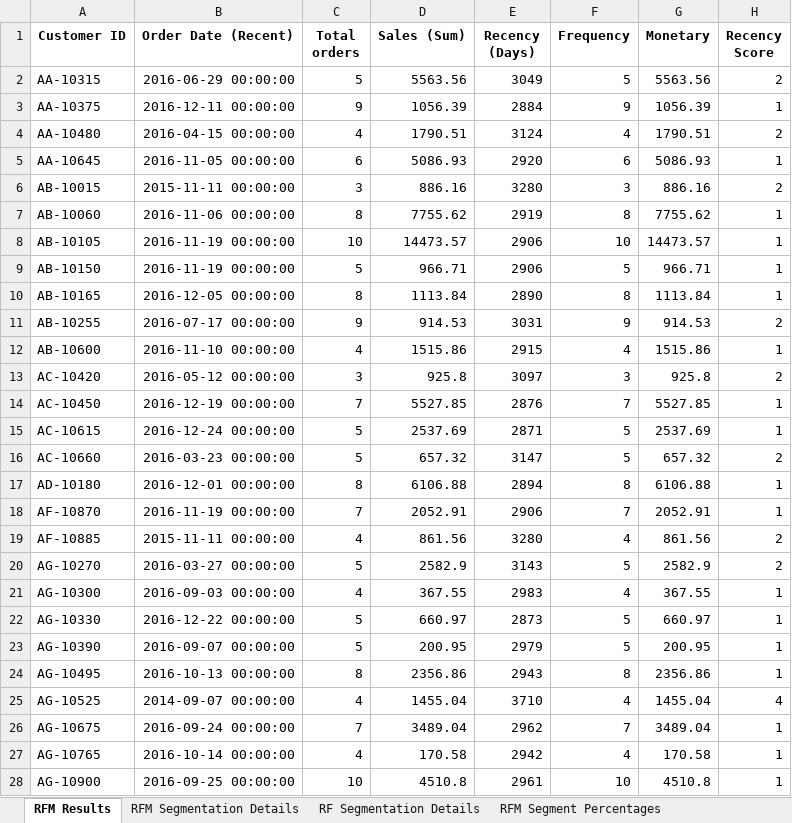
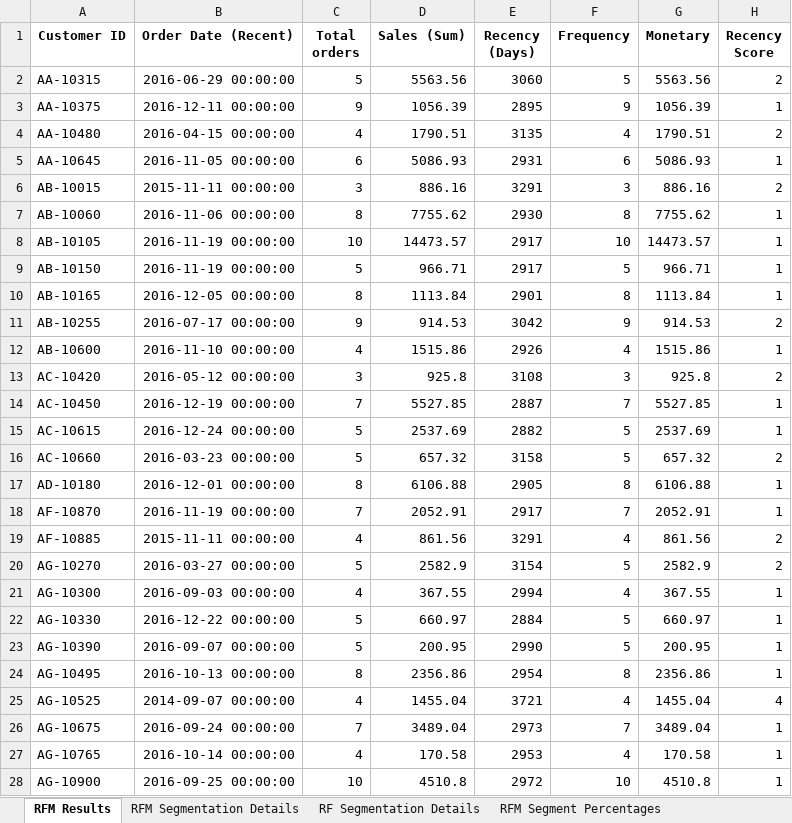
Before and after one commit to Geetika1214/CSM-, an Excel workbook: backend/tempfile/processed_g.xlsx, sheet RFM Results, drawn as a sheet; only a part is shown; values as stored, in another font and other column widths than the file's, no borders; the diff covers the shown part only; the diff names each change by its address in the sheet, - before the commit and + after, or states it on an @@ line.

```diff
--- a/backend/tempfile/processed_g.xlsx (sheet RFM Results)
+++ b/backend/tempfile/processed_g.xlsx (sheet RFM Results)
-E2 (Recency (Days)): 3049
+E2 (Recency (Days)): 3060
-E3 (Recency (Days)): 2884
+E3 (Recency (Days)): 2895
-E4 (Recency (Days)): 3124
+E4 (Recency (Days)): 3135
-E5 (Recency (Days)): 2920
+E5 (Recency (Days)): 2931
-E6 (Recency (Days)): 3280
+E6 (Recency (Days)): 3291
-E7 (Recency (Days)): 2919
+E7 (Recency (Days)): 2930
-E8:E9 (Recency (Days)): 2906
+E8:E9 (Recency (Days)): 2917
-E10 (Recency (Days)): 2890
+E10 (Recency (Days)): 2901
-E11 (Recency (Days)): 3031
+E11 (Recency (Days)): 3042
-E12 (Recency (Days)): 2915
+E12 (Recency (Days)): 2926
-E13 (Recency (Days)): 3097
+E13 (Recency (Days)): 3108
-E14 (Recency (Days)): 2876
+E14 (Recency (Days)): 2887
-E15 (Recency (Days)): 2871
+E15 (Recency (Days)): 2882
-E16 (Recency (Days)): 3147
+E16 (Recency (Days)): 3158
-E17 (Recency (Days)): 2894
+E17 (Recency (Days)): 2905
-E18 (Recency (Days)): 2906
+E18 (Recency (Days)): 2917
-E19 (Recency (Days)): 3280
+E19 (Recency (Days)): 3291
-E20 (Recency (Days)): 3143
+E20 (Recency (Days)): 3154
-E21 (Recency (Days)): 2983
+E21 (Recency (Days)): 2994
-E22 (Recency (Days)): 2873
+E22 (Recency (Days)): 2884
-E23 (Recency (Days)): 2979
+E23 (Recency (Days)): 2990
-E24 (Recency (Days)): 2943
+E24 (Recency (Days)): 2954
-E25 (Recency (Days)): 3710
+E25 (Recency (Days)): 3721
-E26 (Recency (Days)): 2962
+E26 (Recency (Days)): 2973
-E27 (Recency (Days)): 2942
+E27 (Recency (Days)): 2953
-E28 (Recency (Days)): 2961
+E28 (Recency (Days)): 2972
```
Also changed, not shown: 766 edited cells elsewhere in this sheet, 9 other files.
